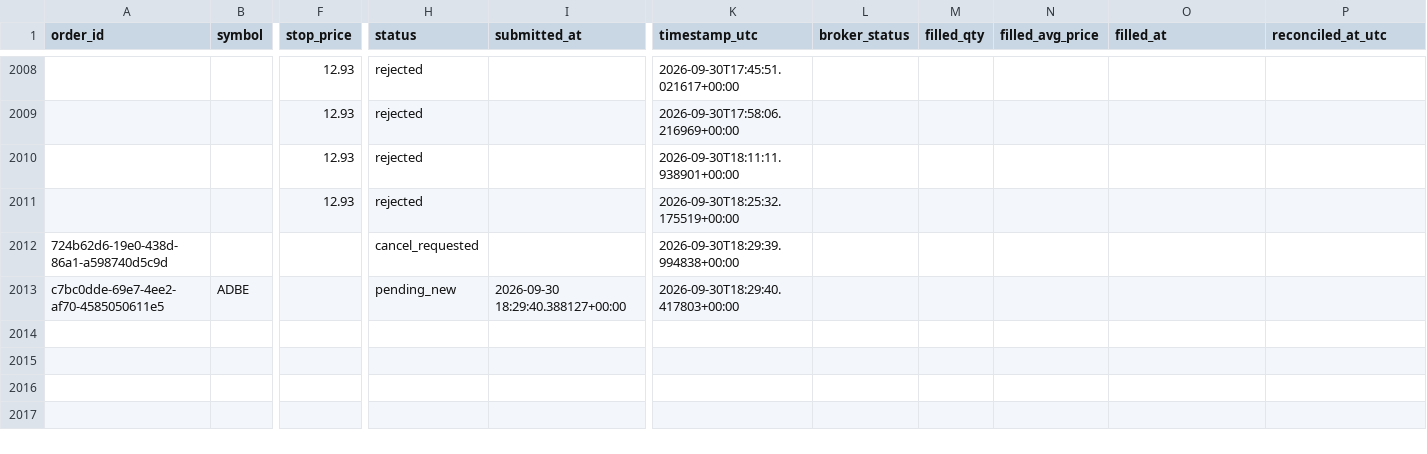
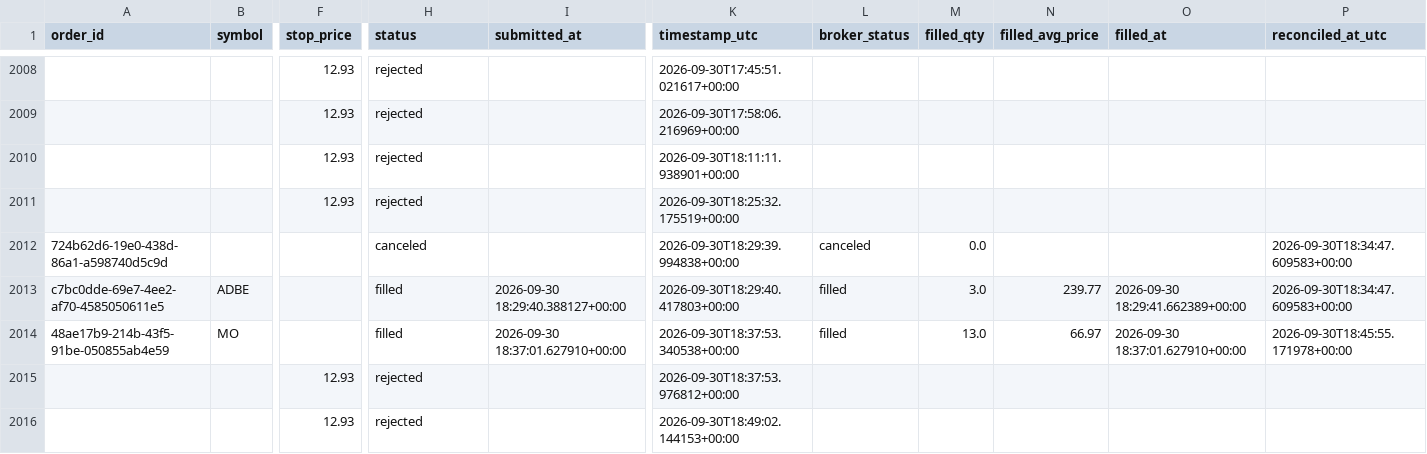
Before and after one commit to 6ixtyn9-sudo/Price, a CSV file: localdata/trade_journal.csv, drawn as a sheet; only a part is shown, gaps mark what is left out; rows hold the shown columns only; the diff covers the shown part only; the diff names each change by its address in the sheet, - before the commit and + after, or states it on an @@ line.

```diff
--- a/localdata/trade_journal.csv
+++ b/localdata/trade_journal.csv
-H2012 (status): cancel_requested
+H2012 (status): canceled
-L2012 (broker_status): (empty)
+L2012 (broker_status): canceled
-M2012 (filled_qty): (empty)
+M2012 (filled_qty): 0.0
-P2012:P2013 (reconciled_at_utc): (empty)
+P2012:P2013 (reconciled_at_utc): 2026-09-30T18:34:47.609583+00:00
-H2013 (status): pending_new
+H2013 (status): filled
-L2013 (broker_status): (empty)
+L2013 (broker_status): filled
-M2013 (filled_qty): (empty)
+M2013 (filled_qty): 3.0
-N2013 (filled_avg_price): (empty)
+N2013 (filled_avg_price): 239.77
-O2013 (filled_at): (empty)
+O2013 (filled_at): 2026-09-30 18:29:41.662389+00:00
+row 2014: 48ae17b9-214b-43f5-91be-050855ab4e59 | MO |  | filled | 2026-09-30 18:37:01.627910+00:00 | 2026-09-30T18:37:53.340538+00:00 | filled | 13.0 | 66.97 | 2026-09-30 18:37:01.627910+00:00 | 2026-09-30T18:45:55.171978+00:00
+row 2015:  |  | 12.93 | rejected |  | 2026-09-30T18:37:53.976812+00:00
+row 2016:  |  | 12.93 | rejected |  | 2026-09-30T18:49:02.144153+00:00
```
Also changed, not shown: 5 added rows and 9 edited cells elsewhere in this file, localdata/live_forward_returns.csv, 3 other files.
